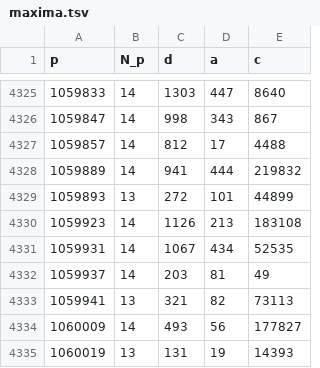
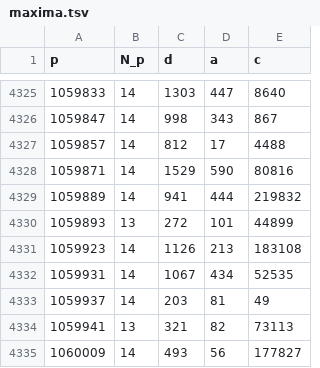
Before and after one commit to rojas-mathcs/winomials, a TSV file: maxima.tsv, drawn as a sheet; only a part is shown, gaps mark what is left out; the shorter side is filled out with more unchanged rows; the diff covers the shown part only.

```diff
--- a/maxima.tsv
+++ b/maxima.tsv
@@ -4327,2 +4327,3 @@ p	N_p	d	a	c
 1059857	14	812	17	4488
+1059871	14	1529	590	80816
 1059889	14	941	444	219832
```
Also changed, not shown: 37 added rows elsewhere in this file, 2 other files.
